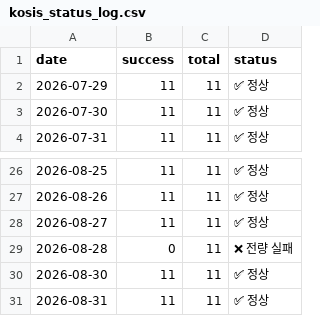
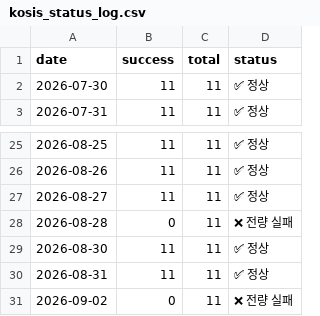
Before and after one commit to LEEYOUNGJIN-GIT/ecos-macro-review, a CSV file: data/kosis_status_log.csv, drawn as a sheet; only a part is shown, gaps mark what is left out.

```diff
--- a/data/kosis_status_log.csv
+++ b/data/kosis_status_log.csv
@@ -1,3 +1,2 @@
 date,success,total,status
-2026-07-29,11,11,✅ 정상
 2026-07-30,11,11,✅ 정상
@@ -31 +30,2 @@
 2026-08-31,11,11,✅ 정상
+2026-09-02,0,11,❌ 전량 실패
```
Also changed, not shown: data/ecos_latest.csv, data/macro_latest.csv, 5 other files.
